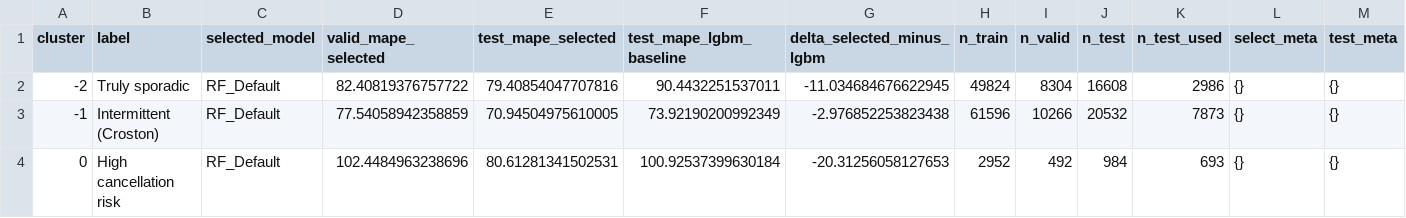
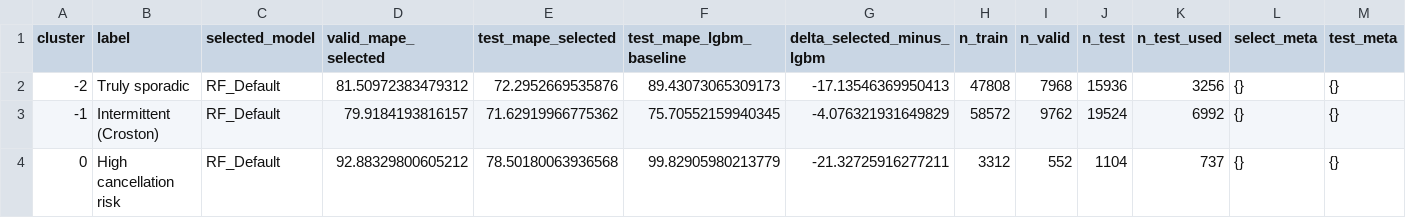
Before and after one commit to Jaejae1107/IEOR4578_Assignment-Deliverable, a CSV file: fortunetellers_artifacts/modeling/cluster_model_selection_summary.csv, drawn as a sheet; only a part is shown; the diff covers the shown part only.

```diff
--- a/fortunetellers_artifacts/modeling/cluster_model_selection_summary.csv
+++ b/fortunetellers_artifacts/modeling/cluster_model_selection_summary.csv
@@ -1,4 +1,4 @@
 cluster,label,selected_model,valid_mape_selected,test_mape_selected,test_mape_lgbm_baseline,delta_selected_minus_lgbm,n_train,n_valid,n_test,n_test_used,select_meta,test_meta
--2,Truly sporadic,RF_Default,82.40819376757722,79.40854047707816,90.4432251537011,-11.034684676622945,49824,8304,16608,2986,{},{}
--1,Intermittent (Croston),RF_Default,77.54058942358859,70.94504975610005,73.92190200992349,-2.976852253823438,61596,10266,20532,7873,{},{}
-0,High cancellation risk,RF_Default,102.4484963238696,80.61281341502531,100.92537399630184,-20.31256058127653,2952,492,984,693,{},{}
+-2,Truly sporadic,RF_Default,81.50972383479312,72.2952669535876,89.43073065309173,-17.13546369950413,47808,7968,15936,3256,{},{}
+-1,Intermittent (Croston),RF_Default,79.9184193816157,71.62919966775362,75.70552159940345,-4.076321931649829,58572,9762,19524,6992,{},{}
+0,High cancellation risk,RF_Default,92.88329800605212,78.50180063936568,99.82905980213779,-21.32725916277211,3312,552,1104,737,{},{}
```
Also changed, not shown: 18 edited cells elsewhere in this file, fortunetellers_artifacts/modeling/cluster_candidate_metrics.csv, fortunetellers_artifacts/modeling/cluster_tuned_lgbm_trials.csv, 8 other files.
